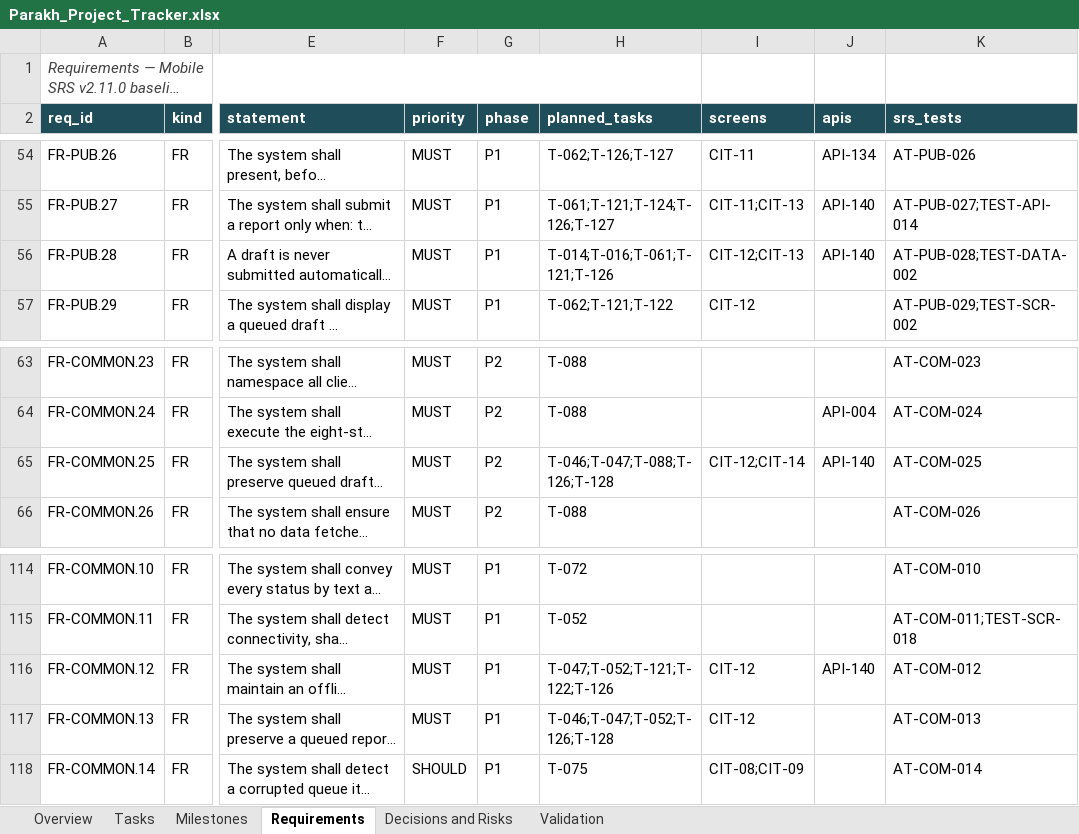
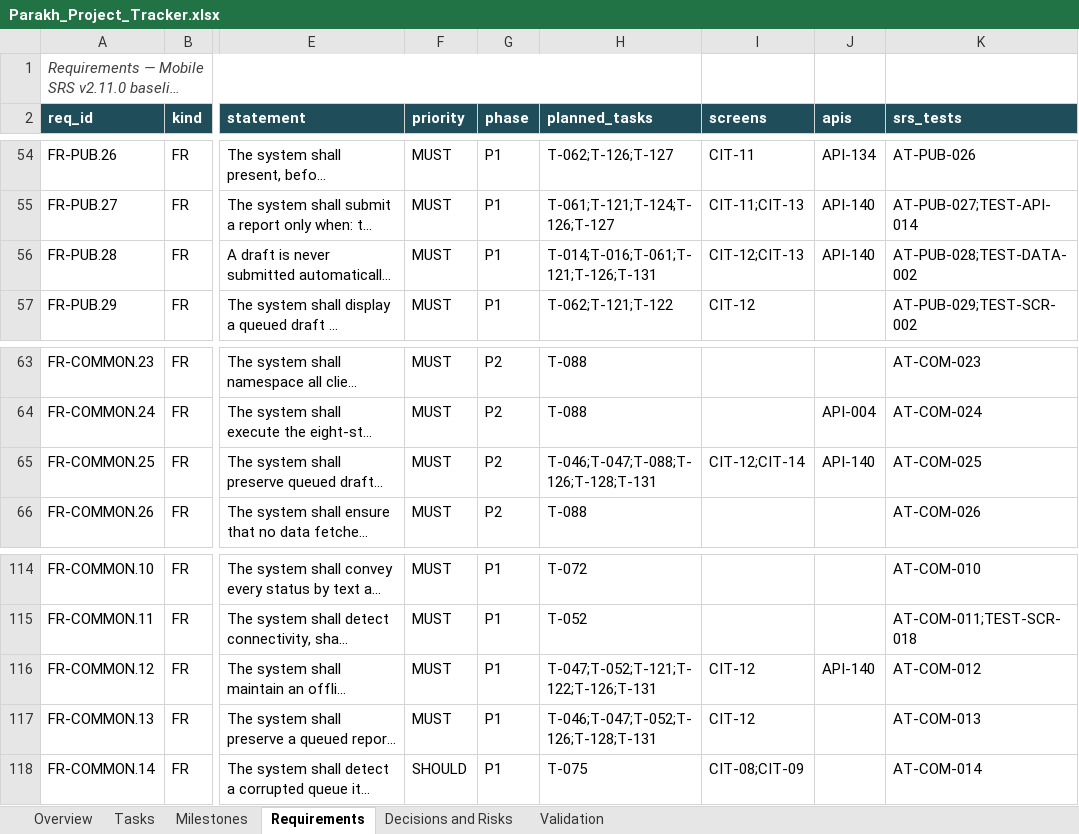
Before and after one commit to hassanjalal789/parakh-civic-tech, an Excel workbook: tracking/Parakh_Project_Tracker.xlsx, sheet Requirements, drawn as a sheet; only a part is shown, gaps mark what is left out; long unchanged cells end in …; values as stored, in another font and other column widths than the file's, no borders; the diff names each change by its address in the sheet, - before the commit and + after, or states it on an @@ line.

```diff
--- a/tracking/Parakh_Project_Tracker.xlsx (sheet Requirements)
+++ b/tracking/Parakh_Project_Tracker.xlsx (sheet Requirements)
-H56 (planned_tasks): T-014;T-016;T-061;T-121;T-126
+H56 (planned_tasks): T-014;T-016;T-061;T-121;T-126;T-131
-H65 (planned_tasks): T-046;T-047;T-088;T-126;T-128
+H65 (planned_tasks): T-046;T-047;T-088;T-126;T-128;T-131
-H116 (planned_tasks): T-047;T-052;T-121;T-122;T-126
+H116 (planned_tasks): T-047;T-052;T-121;T-122;T-126;T-131
-H117 (planned_tasks): T-046;T-047;T-052;T-126;T-128
+H117 (planned_tasks): T-046;T-047;T-052;T-126;T-128;T-131
```
Also changed, not shown: sheet Tasks, sheet Overview, sheet Validation, sheet Milestones, 12 other files.
